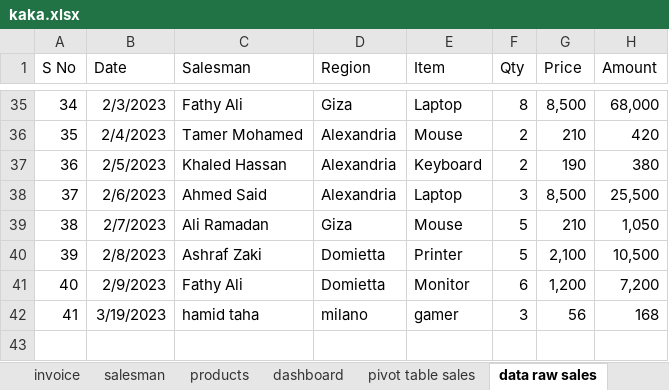
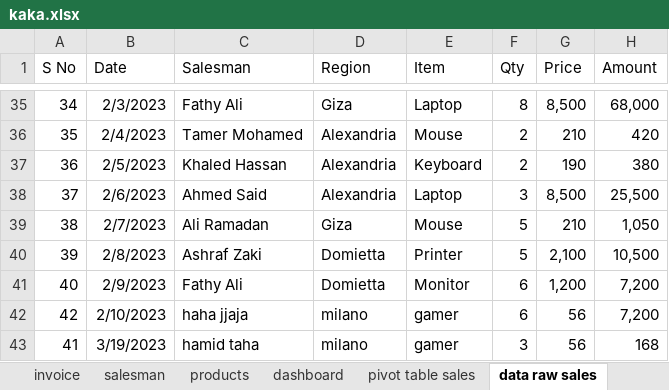
Before and after one commit to abdelkarimmassoui/powerbi, an Excel workbook: kaka.xlsx, sheet data raw sales, drawn as a sheet; only a part is shown, gaps mark what is left out; values as stored, in another font and other column widths than the file's, no borders; table styles not drawn; the diff names each change by its address in the sheet, - before the commit and + after, or states it on an @@ line.

```diff
--- a/kaka.xlsx (sheet data raw sales)
+++ b/kaka.xlsx (sheet data raw sales)
+row 42: 42 | 2/10/2023 | haha jjaja | milano | gamer | 6 | 56 | 7,200
```
Also changed, not shown: sheet pivot table sales, charts or pictures.
